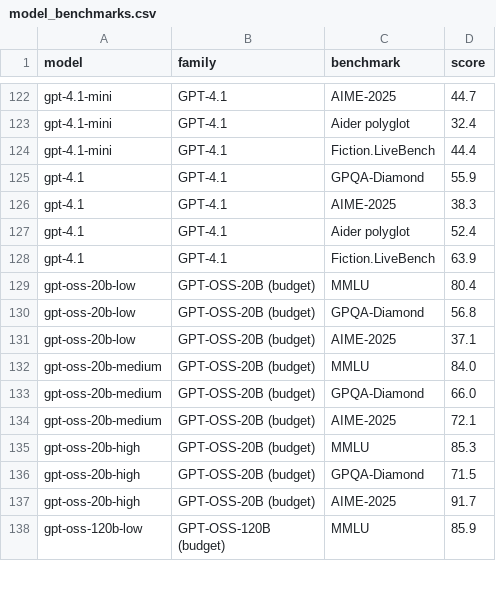
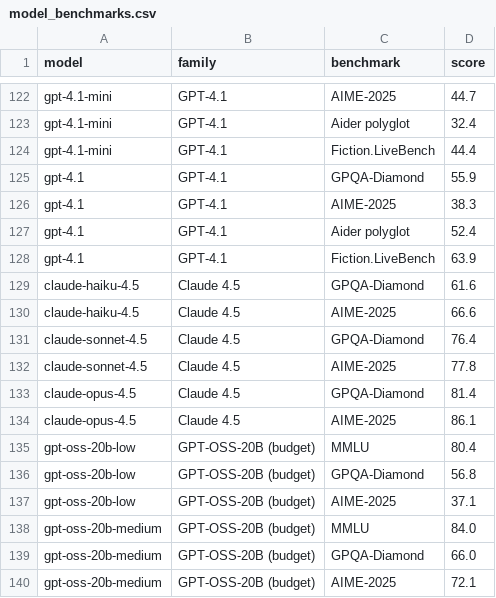
Before and after one commit to jonathanbostock/sentiment-utility, a CSV file: results/model_benchmarks.csv, drawn as a sheet; only a part is shown, gaps mark what is left out; the shorter side is filled out with more unchanged rows; the diff names each change by its address in the sheet, - before the commit and + after, or states it on an @@ line.

```diff
--- a/results/model_benchmarks.csv
+++ b/results/model_benchmarks.csv
+row 129: claude-haiku-4.5 | Claude 4.5 | GPQA-Diamond | 61.6
+row 130: claude-haiku-4.5 | Claude 4.5 | AIME-2025 | 66.6
+row 131: claude-sonnet-4.5 | Claude 4.5 | GPQA-Diamond | 76.4
+row 132: claude-sonnet-4.5 | Claude 4.5 | AIME-2025 | 77.8
+row 133: claude-opus-4.5 | Claude 4.5 | GPQA-Diamond | 81.4
+row 134: claude-opus-4.5 | Claude 4.5 | AIME-2025 | 86.1
```
Also changed, not shown: results/coherence_four_metrics.csv, results/eci_scores.csv, 6 other files.
